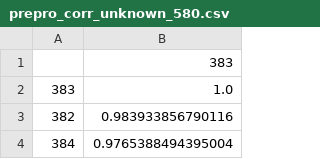
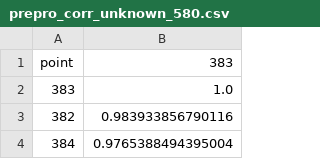
Before and after one commit to mklavin/thesis-mkl2, a CSV file: data/correlation analysis/prepro_corr_unknown_580.csv, drawn as a sheet; only a part is shown.

```diff
--- a/data/correlation analysis/prepro_corr_unknown_580.csv
+++ b/data/correlation analysis/prepro_corr_unknown_580.csv
@@ -1,2 +1,2 @@
-,383
+point,383
 383,1.0
```
Also changed, not shown: 15 other files.
